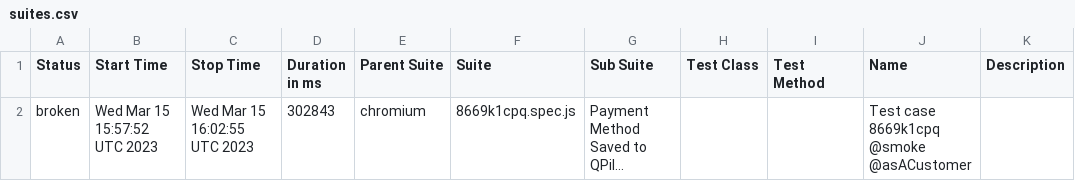
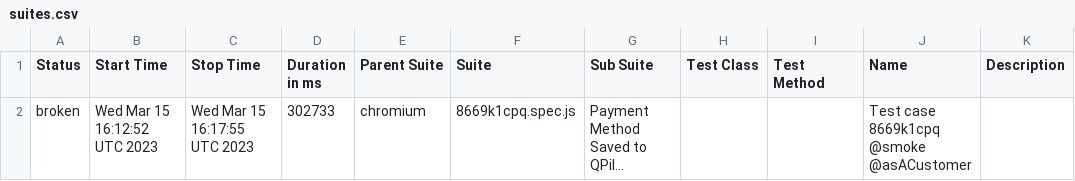
Before and after one commit to Y3star/allure_plw, a CSV file: data/suites.csv, drawn as a sheet; long unchanged cells end in …; the diff names each change by its address in the sheet, - before the commit and + after, or states it on an @@ line.

```diff
--- a/data/suites.csv
+++ b/data/suites.csv
-B2 (Start Time): Wed Mar 15 15:57:52 UTC 2023
+B2 (Start Time): Wed Mar 15 16:12:52 UTC 2023
-C2 (Stop Time): Wed Mar 15 16:02:55 UTC 2023
+C2 (Stop Time): Wed Mar 15 16:17:55 UTC 2023
-D2 (Duration in ms): 302843
+D2 (Duration in ms): 302733
```
Also changed, not shown: 26 other files.
